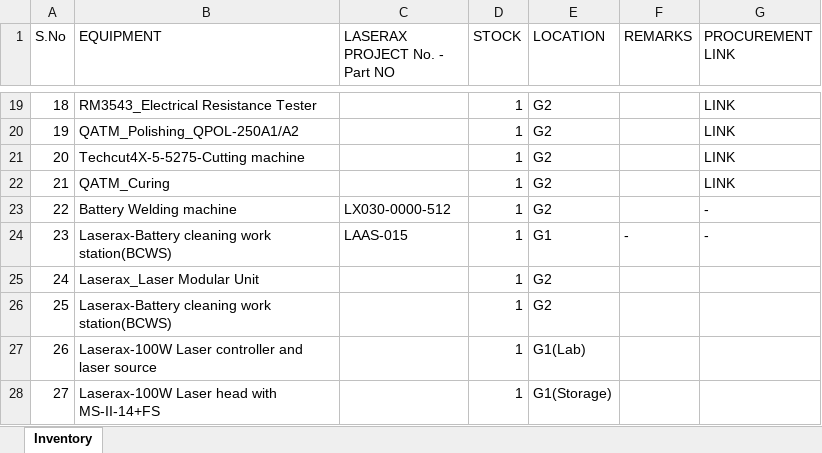
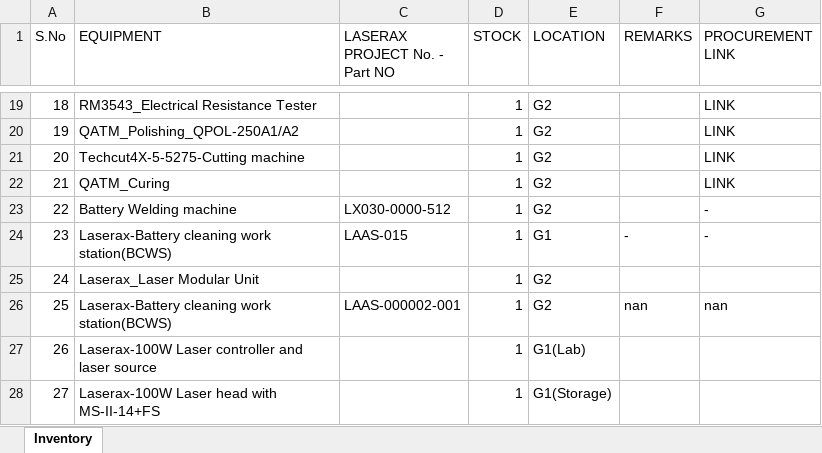
Before and after one commit to BBhattarai445/Inventory-Management, an Excel workbook: Inventory.xlsx, sheet Inventory, drawn as a sheet; only a part is shown, gaps mark what is left out; values as stored, in another font and other column widths than the file's, no borders; the diff names each change by its address in the sheet, - before the commit and + after, or states it on an @@ line.

Commit message:
Update inventory via Streamlit

```diff
--- a/Inventory.xlsx (sheet Inventory)
+++ b/Inventory.xlsx (sheet Inventory)
-C26 (LASERAX PROJECT No. - Part NO): (empty)
+C26 (LASERAX PROJECT No. - Part NO): LAAS-000002-001
-F26 (REMARKS): (empty)
+F26 (REMARKS): nan
-G26 (PROCUREMENT LINK): (empty)
+G26 (PROCUREMENT LINK): nan
```
